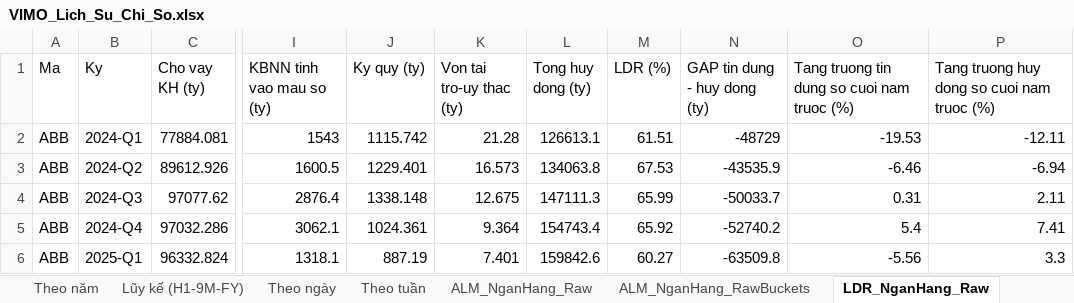
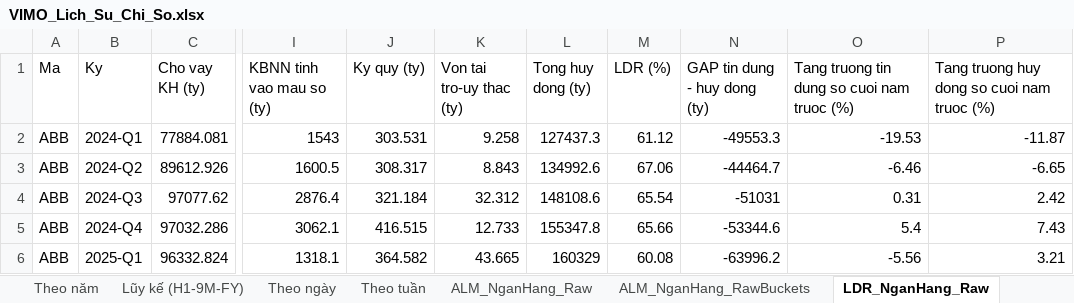
Before and after one commit to Truongutc/Phan-tich-FA, an Excel workbook: Bao cao/VIMO/VIMO_Lich_Su_Chi_So.xlsx, sheet LDR_NganHang_Raw, drawn as a sheet; only a part is shown, gaps mark what is left out; values as stored, in another font and other column widths than the file's, no borders; 1 other sheet too large or unreadable and not compared; the diff covers the shown part only; the diff names each change by its address in the sheet, - before the commit and + after, or states it on an @@ line.

Commit message:
Fix: sua SAI FIELD Vietcap cho ky_quy va von_chuyen_dung (nob73/75 + bsb115 -> nob69 + nob70)
User doi chieu truc tiep BCTC STB Note 9 "Tien gui cua khach hang" (Q2/2026): phat hien
ca 2 field dang dung deu SAI, khong phai loi 1 quy don le nhu commit truoc (55eac46):

- "Tien gui ky quy": dang lay nob73 (fallback nob75) - STB nob73 lech ~14-18 nghin ty
  MOI QUY tu 2019 (thuc te qua nob69, khop 100% voi anh chup: 625.960/819.717 ty tai
  2025-Q4/2026-Q2, chi ~400-800 ty). Doi chieu them VCB/BID/CTG/MBB/TCB/ACB: nob69 luon
  on dinh 0,15-0,7% tong tai san O MOI BANK (hop ly), con nob73 dao dong 0-10% TA KHONG
  NHAT QUAN - xac nhan nob73/75 SAI TU LAU, khong phai 1 quy Vietcap tra loi.

- "Von chuyen dung": dang lay bsb115 (Balance Sheet) - thuc ra la "Von tai tro, uy thac
  dau tu", MOT KHOAN LIABILITY KHAC HAN, khong phai "Tien gui von chuyen dung" (sub-item
  Note 9). Field dung la nob70 (khop 100% voi anh chup: 1.377.245/1.109.361 ty).

Sua ca bank_system_risk.py (LDR toan he thong) va template_banking.py (ALM tung ma le -
6 vi tri dung cung field sai). Bo fallback nob73/75 (da chung minh sai, khong dung lam
fallback duoc). Doi luoi an toan phat hien bat thuong tu "median TOAN BO lich su" sang
"median CUC BO (rolling window quanh ky do)" - median toan bo lich su bao nham hang loat
ky CU cua cac field co xu huong tang dan tu nhien qua nhieu nam (vd VCB ky_quy ~1.000 ty
nam 2018 -> ~8.000 ty nam 2025).

Anh huong: LDR toan he thong giam tu ~79-87% (cu, bi tru qua nhieu) xuong con ~78-81%
(dung) - khop hon voi muc LDR pho bien duoc cong bo cho khoi ngan hang niem yet.

```diff
--- a/Bao cao/VIMO/VIMO_Lich_Su_Chi_So.xlsx (sheet LDR_NganHang_Raw)
+++ b/Bao cao/VIMO/VIMO_Lich_Su_Chi_So.xlsx (sheet LDR_NganHang_Raw)
-J2 (Ky quy (ty)): 1115.742
+J2 (Ky quy (ty)): 303.531
-K2 (Von tai tro-uy thac (ty)): 21.28
+K2 (Von tai tro-uy thac (ty)): 9.258
-L2 (Tong huy dong (ty)): 126613.1
+L2 (Tong huy dong (ty)): 127437.3
-M2 (LDR (%)): 61.51
+M2 (LDR (%)): 61.12
-N2 (GAP tin dung - huy dong (ty)): -48729
+N2 (GAP tin dung - huy dong (ty)): -49553.3
-P2: -12.11
+P2: -11.87
-J3 (Ky quy (ty)): 1229.401
+J3 (Ky quy (ty)): 308.317
-K3 (Von tai tro-uy thac (ty)): 16.573
+K3 (Von tai tro-uy thac (ty)): 8.843
-L3 (Tong huy dong (ty)): 134063.8
+L3 (Tong huy dong (ty)): 134992.6
-M3 (LDR (%)): 67.53
+M3 (LDR (%)): 67.06
-N3 (GAP tin dung - huy dong (ty)): -43535.9
+N3 (GAP tin dung - huy dong (ty)): -44464.7
-P3: -6.94
+P3: -6.65
-J4 (Ky quy (ty)): 1338.148
+J4 (Ky quy (ty)): 321.184
-K4 (Von tai tro-uy thac (ty)): 12.675
+K4 (Von tai tro-uy thac (ty)): 32.312
-L4 (Tong huy dong (ty)): 147111.3
+L4 (Tong huy dong (ty)): 148108.6
-M4 (LDR (%)): 65.99
+M4 (LDR (%)): 65.54
-N4 (GAP tin dung - huy dong (ty)): -50033.7
+N4 (GAP tin dung - huy dong (ty)): -51031
-P4: 2.11
+P4: 2.42
-J5 (Ky quy (ty)): 1024.361
+J5 (Ky quy (ty)): 416.515
-K5 (Von tai tro-uy thac (ty)): 9.364
+K5 (Von tai tro-uy thac (ty)): 12.733
-L5 (Tong huy dong (ty)): 154743.4
+L5 (Tong huy dong (ty)): 155347.8
-M5 (LDR (%)): 65.92
+M5 (LDR (%)): 65.66
-N5 (GAP tin dung - huy dong (ty)): -52740.2
+N5 (GAP tin dung - huy dong (ty)): -53344.6
-P5: 7.41
+P5: 7.43
-J6 (Ky quy (ty)): 887.19
+J6 (Ky quy (ty)): 364.582
-K6 (Von tai tro-uy thac (ty)): 7.401
+K6 (Von tai tro-uy thac (ty)): 43.665
-L6 (Tong huy dong (ty)): 159842.6
+L6 (Tong huy dong (ty)): 160329
-M6 (LDR (%)): 60.27
+M6 (LDR (%)): 60.08
-N6 (GAP tin dung - huy dong (ty)): -63509.8
+N6 (GAP tin dung - huy dong (ty)): -63996.2
-P6: 3.3
+P6: 3.21
```
Also changed, not shown: 1450 edited cells elsewhere in this sheet, sheet ALM_NganHang_Raw, sheet LDR_TongHop_HeThong, sheet Theo quý, 31 other files.
